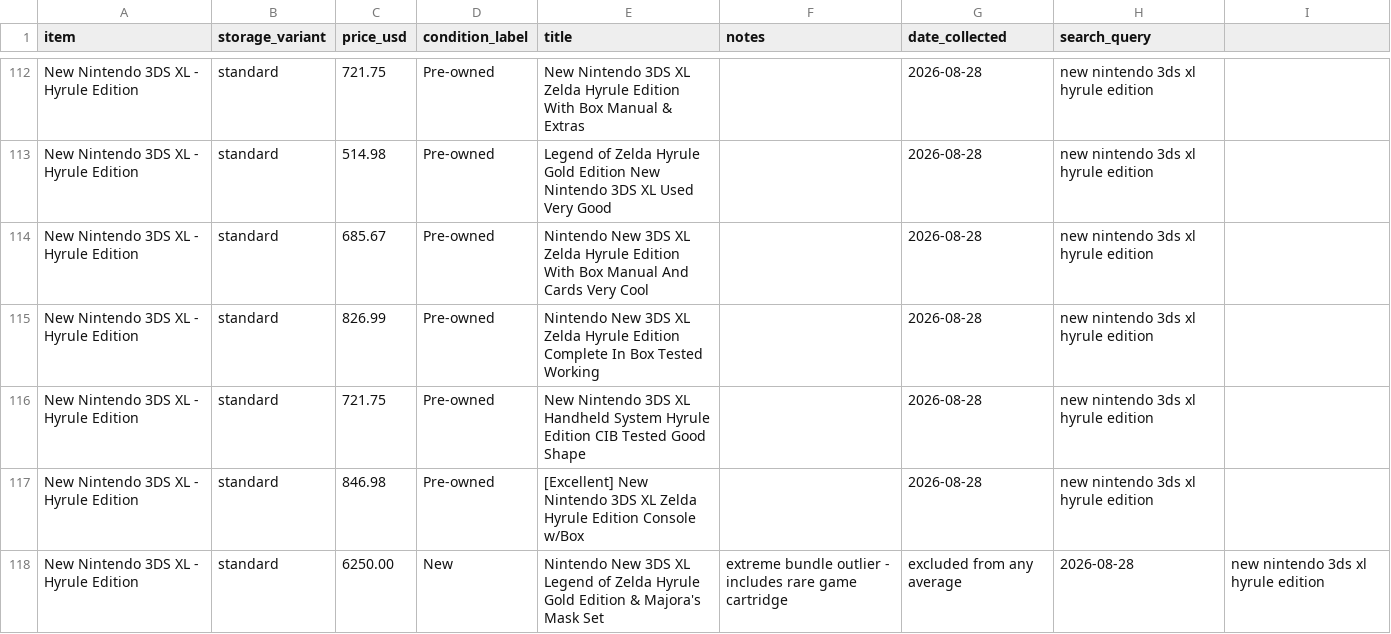
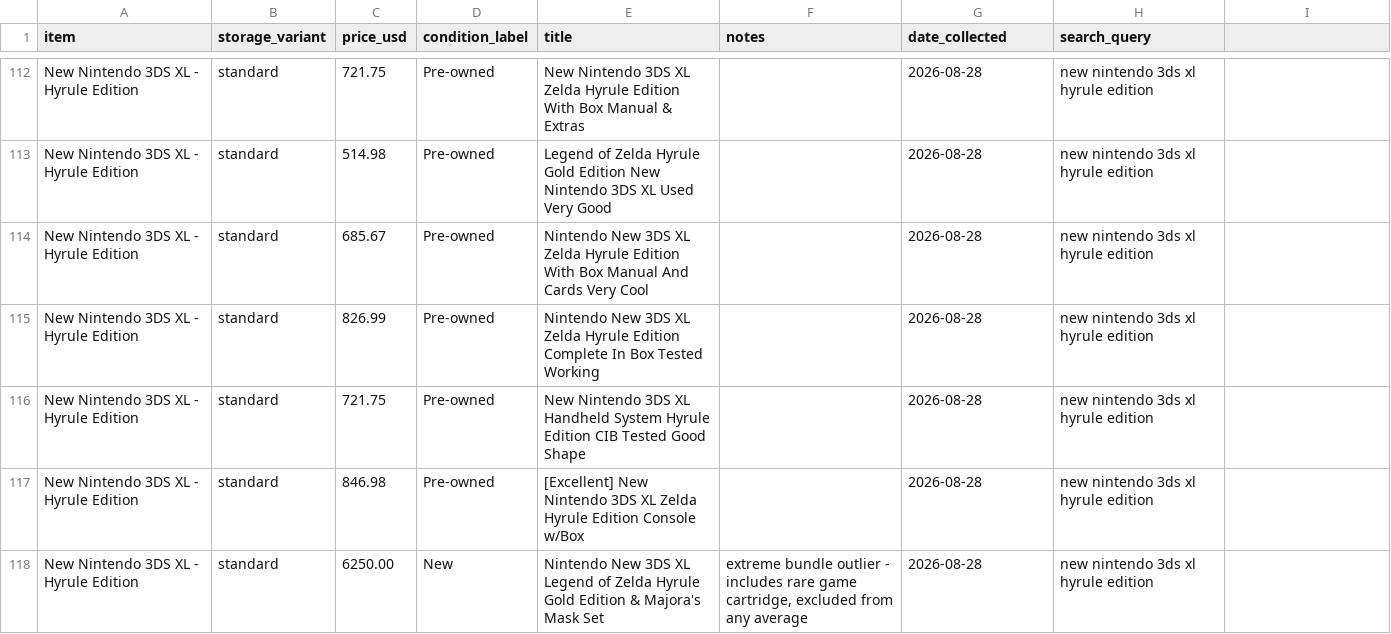
Before and after one commit to pakiino/priceassist, a CSV file: data/active_listings_reference.csv, drawn as a sheet; only a part is shown, gaps mark what is left out.

Commit message:
add median price for active listing

```diff
--- a/data/active_listings_reference.csv
+++ b/data/active_listings_reference.csv
@@ -117,2 +117,2 @@ New Nintendo 3DS XL - Hyrule Edition,standard,721.75,Pre-owned,New Nintendo 3DS
 New Nintendo 3DS XL - Hyrule Edition,standard,846.98,Pre-owned,[Excellent] New Nintendo 3DS XL Zelda Hyrule Edition Console w/Box,,2026-08-28,new nintendo 3ds xl hyrule edition
-New Nintendo 3DS XL - Hyrule Edition,standard,6250.00,New,Nintendo New 3DS XL Legend of Zelda Hyrule Gold Edition & Majora's Mask Set,extreme bundle outlier - includes rare game cartridge, excluded from any average,2026-08-28,new nintendo 3ds xl hyrule edition
+New Nintendo 3DS XL - Hyrule Edition,standard,6250.00,New,Nintendo New 3DS XL Legend of Zelda Hyrule Gold Edition & Majora's Mask Set,"extreme bundle outlier - includes rare game cartridge, excluded from any average",2026-08-28,new nintendo 3ds xl hyrule edition
```
Also changed, not shown: 2 other files.
